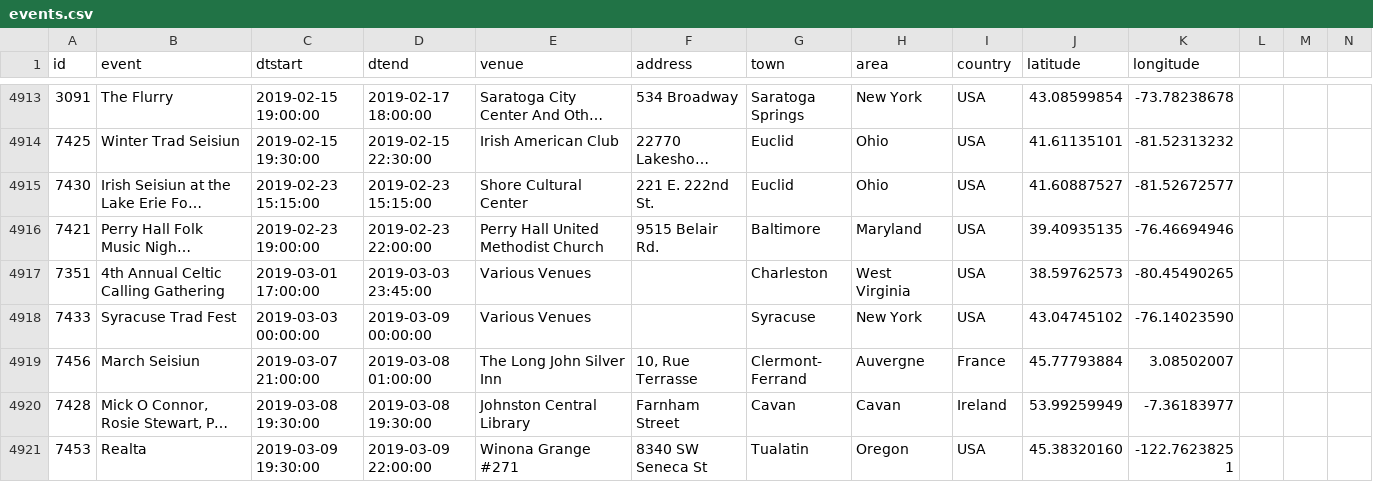
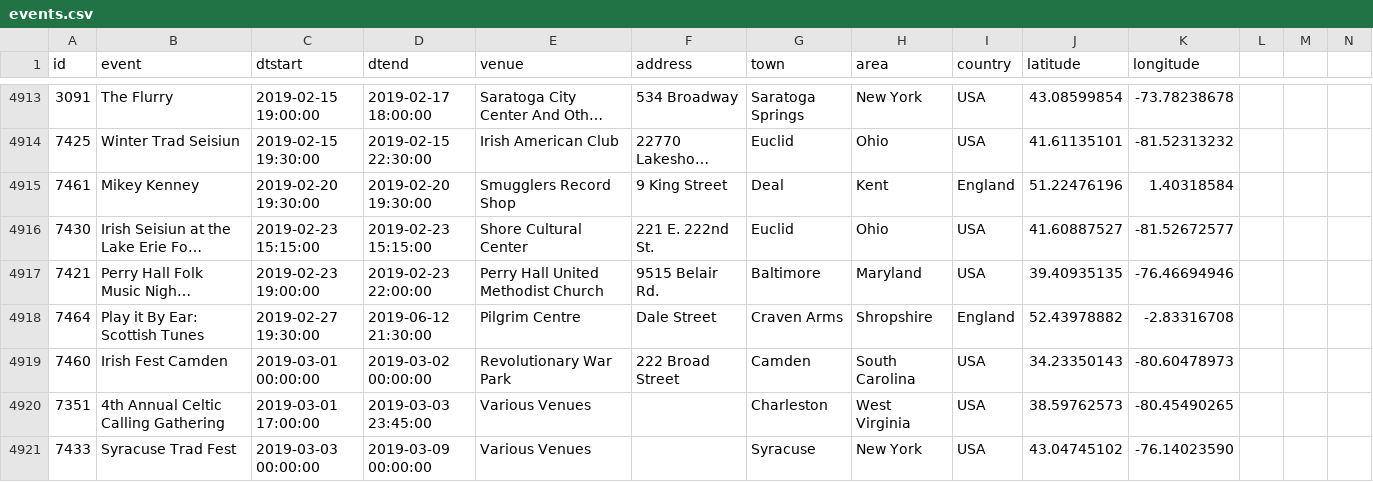
Before and after one commit to adactio/TheSession-data, a CSV file: csv/events.csv, drawn as a sheet; only a part is shown, gaps mark what is left out; the shorter side is filled out with more unchanged rows; long unchanged cells end in …; the diff covers the shown part only; the diff names each change by its address in the sheet, - before the commit and + after, or states it on an @@ line.

Commit message:
Latest data dump

```diff
--- a/csv/events.csv
+++ b/csv/events.csv
+row 4915: 7461 | Mikey Kenney | 2019-02-20 19:30:00 | 2019-02-20 19:30:00 | Smugglers Record Shop | 9 King Street | Deal | Kent | England | 51.22476196 | 1.40318584
+row 4918: 7464 | Play it By Ear: Scottish Tunes | 2019-02-27 19:30:00 | 2019-06-12 21:30:00 | Pilgrim Centre | Dale Street | Craven Arms | Shropshire | England | 52.43978882 | -2.83316708
+row 4919: 7460 | Irish Fest Camden | 2019-03-01 00:00:00 | 2019-03-02 00:00:00 | Revolutionary War Park | 222 Broad Street | Camden | South Carolina | USA | 34.23350143 | -80.60478973
```
Also changed, not shown: 5 added rows and 23 edited cells elsewhere in this file, csv/sessions.csv, 7 other files.
